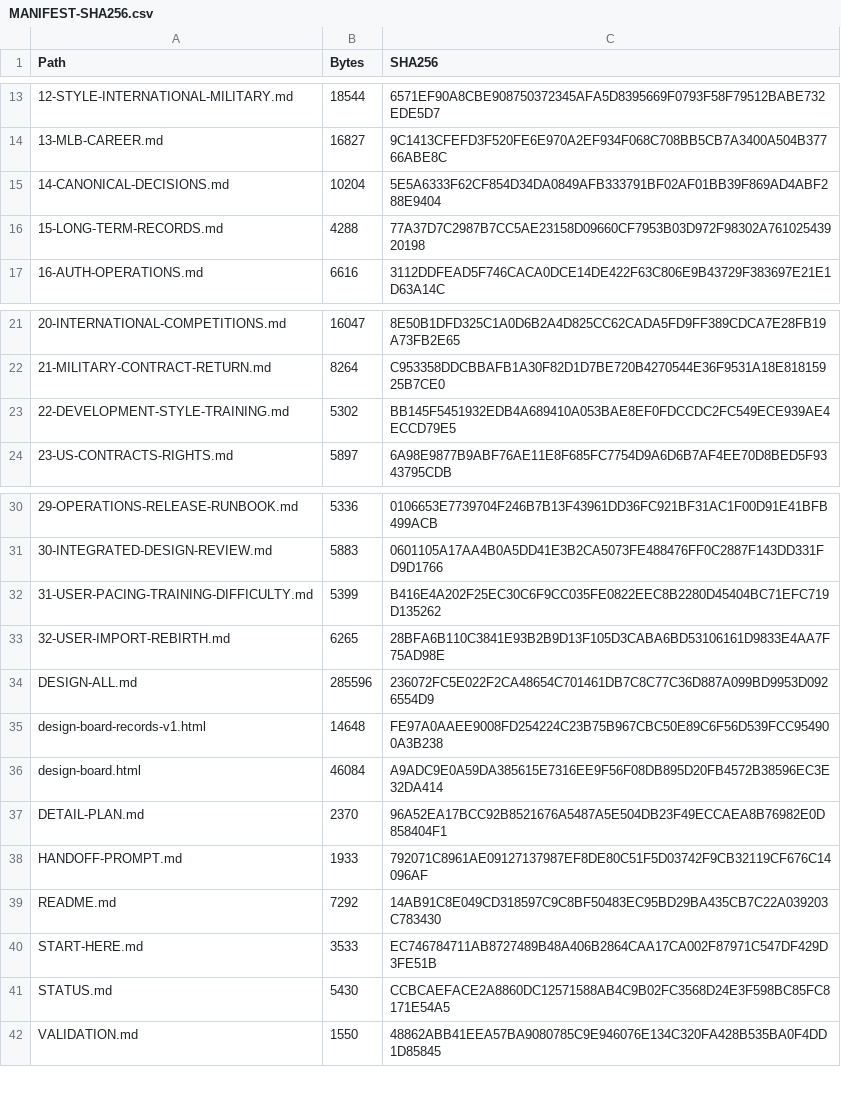
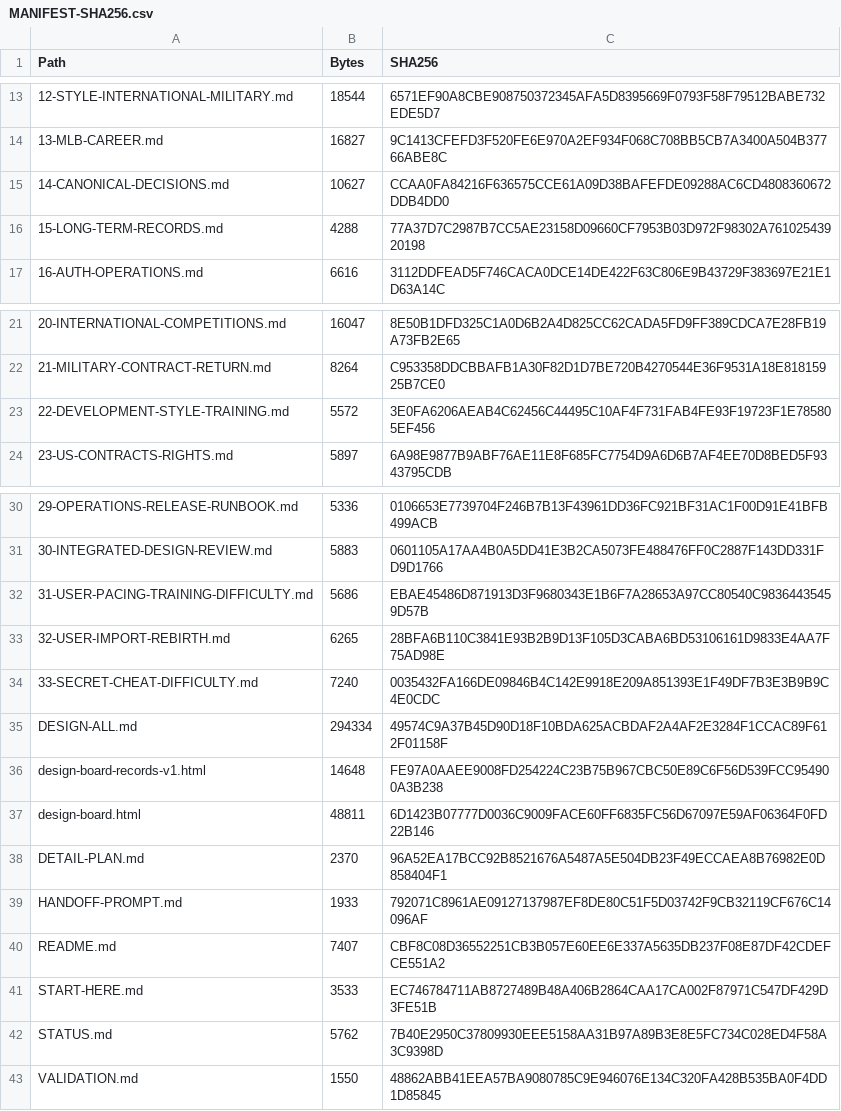
Before and after one commit to bossxor/baseball_Career, a CSV file: docs/design/MANIFEST-SHA256.csv, drawn as a sheet; only a part is shown, gaps mark what is left out; addresses are those after the commit; the diff names each change by its address in the sheet, - before the commit and + after, or states it on an @@ line.

Commit message:
docs(difficulty): add hidden cheat preset

```diff
--- a/docs/design/MANIFEST-SHA256.csv
+++ b/docs/design/MANIFEST-SHA256.csv
-B15 (Bytes): 10204
+B15 (Bytes): 10627
-C15 (SHA256): 5E5A6333F62CF854D34DA0849AFB333791BF02AF01BB39F869AD4ABF288E9404
+C15 (SHA256): CCAA0FA84216F636575CCE61A09D38BAFEFDE09288AC6CD4808360672DDB4DD0
-B23 (Bytes): 5302
+B23 (Bytes): 5572
-C23 (SHA256): BB145F5451932EDB4A689410A053BAE8EF0FDCCDC2FC549ECE939AE4ECCD79E5
+C23 (SHA256): 3E0FA6206AEAB4C62456C44495C10AF4F731FAB4FE93F19723F1E785805EF456
-B32 (Bytes): 5399
+B32 (Bytes): 5686
-C32 (SHA256): B416E4A202F25EC30C6F9CC035FE0822EEC8B2280D45404BC71EFC719D135262
+C32 (SHA256): EBAE45486D871913D3F9680343E1B6F7A28653A97CC80540C98364435459D57B
+row 34: 33-SECRET-CHEAT-DIFFICULTY.md | 7240 | 0035432FA166DE09846B4C142E9918E209A851393E1F49DF7B3E3B9B9C4E0CDC
-B35 (Bytes): 285596
+B35 (Bytes): 294334
-C35 (SHA256): 236072FC5E022F2CA48654C701461DB7C8C77C36D887A099BD9953D0926554D9
+C35 (SHA256): 49574C9A37B45D90D18F10BDA625ACBDAF2A4AF2E3284F1CCAC89F612F01158F
-B37 (Bytes): 46084
+B37 (Bytes): 48811
-C37 (SHA256): A9ADC9E0A59DA385615E7316EE9F56F08DB895D20FB4572B38596EC3E32DA414
+C37 (SHA256): 6D1423B07777D0036C9009FACE60FF6835FC56D67097E59AF06364F0FD22B146
-B40 (Bytes): 7292
+B40 (Bytes): 7407
-C40 (SHA256): 14AB91C8E049CD318597C9C8BF50483EC95BD29BA435CB7C22A039203C783430
+C40 (SHA256): CBF8C08D36552251CB3B057E60EE6E337A5635DB237F08E87DF42CDEFCE551A2
-B42 (Bytes): 5430
+B42 (Bytes): 5762
-C42 (SHA256): CCBCAEFACE2A8860DC12571588AB4C9B02FC3568D24E3F598BC85FC8171E54A5
+C42 (SHA256): 7B40E2950C37809930EEE5158AA31B97A89B3E8E5FC734C028ED4F58A3C9398D
```
Also changed, not shown: 8 other files.
